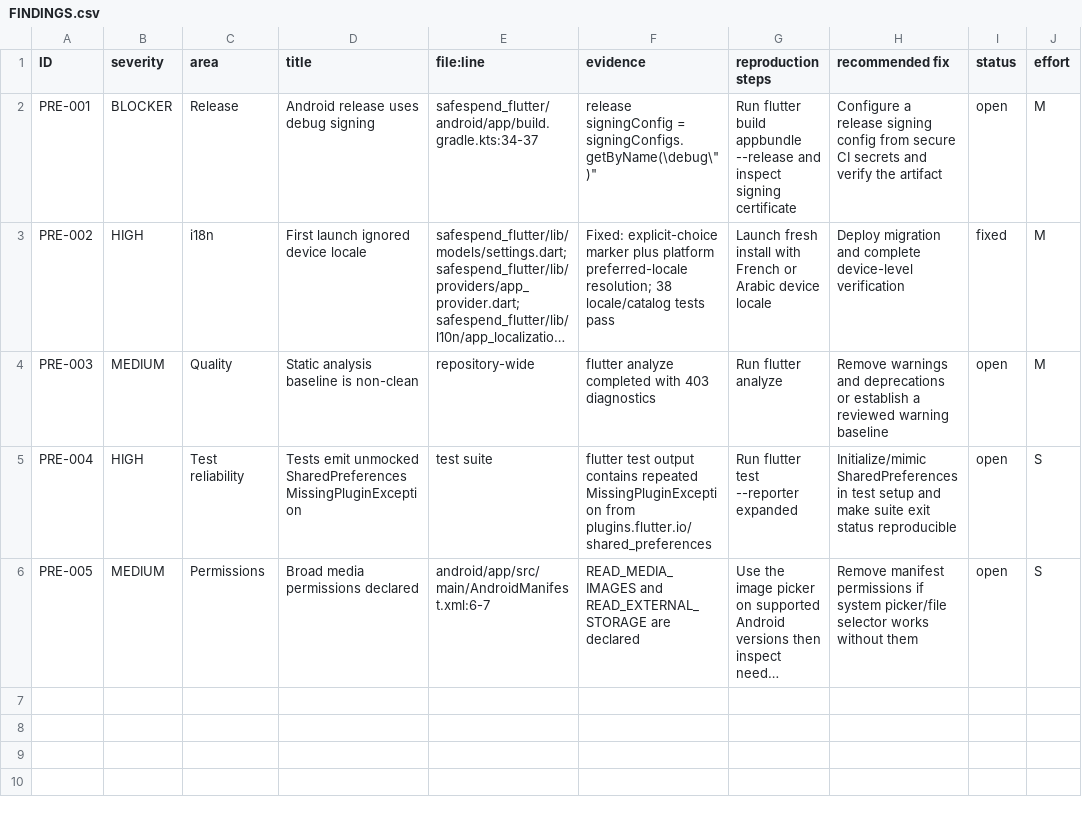
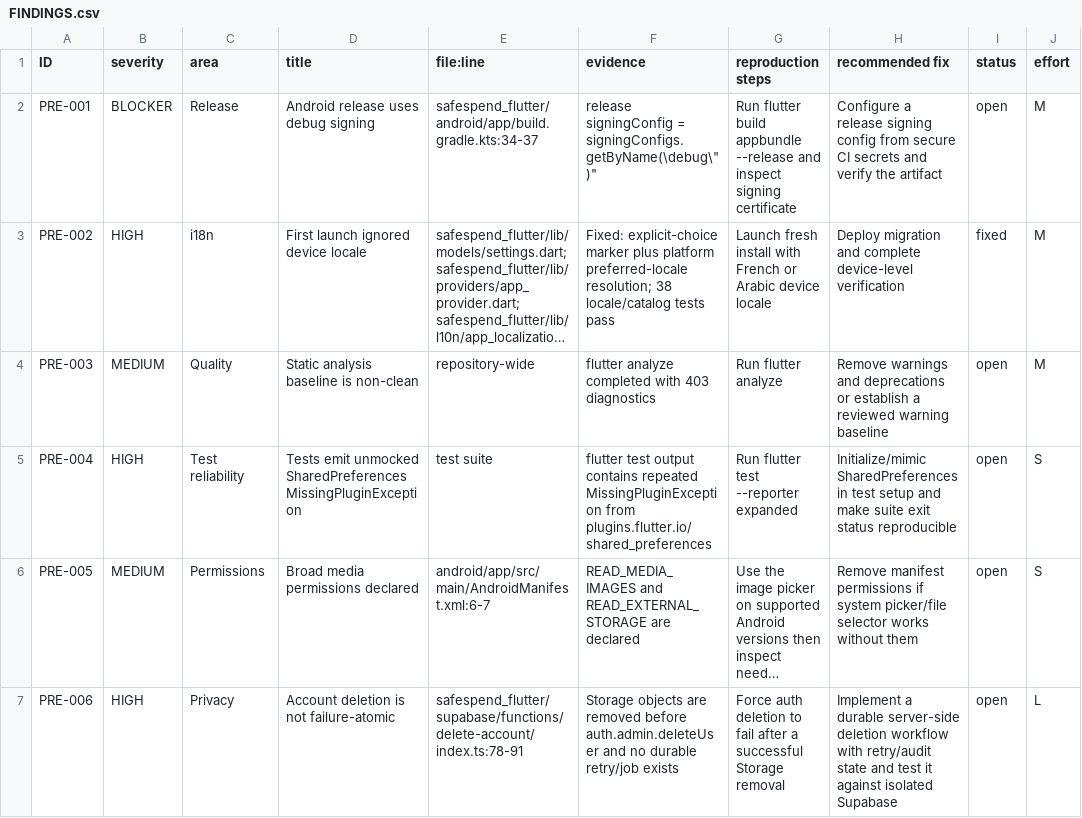
Before and after one commit to TahaMohamedAdib/Application-budget-mobile, a CSV file: audit/FINDINGS.csv, drawn as a sheet; long unchanged cells end in …; the diff names each change by its address in the sheet, - before the commit and + after, or states it on an @@ line.

```diff
--- a/audit/FINDINGS.csv
+++ b/audit/FINDINGS.csv
+row 7: PRE-006 | HIGH | Privacy | Account deletion is not failure-atomic | safespend_flutter/supabase/functions/delete-account/index.ts:78-91 | Storage objects are removed before auth.admin.deleteUser and no durable retry/job exists | Force auth deletion to fail after a successful Storage removal | Implement a durable server-side deletion workflow with retry/audit state and test it against isolated Supabase | open | L
```
Also changed, not shown: 4 other files.
